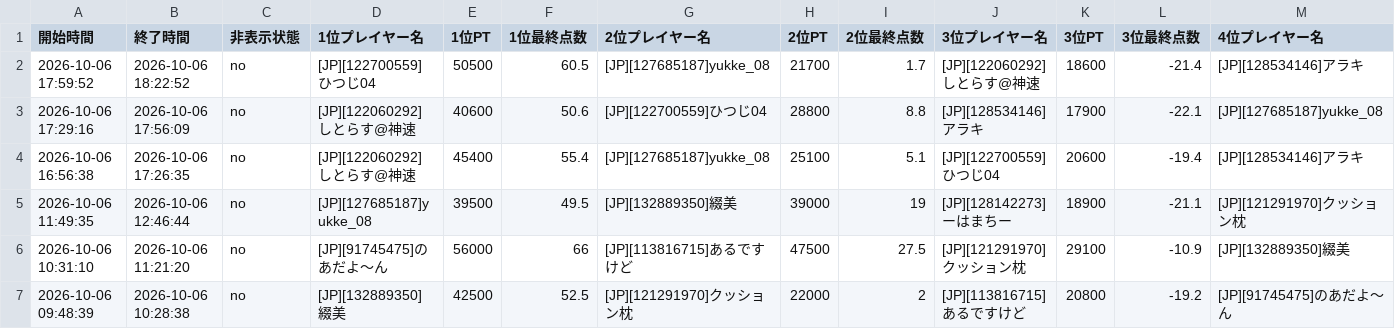
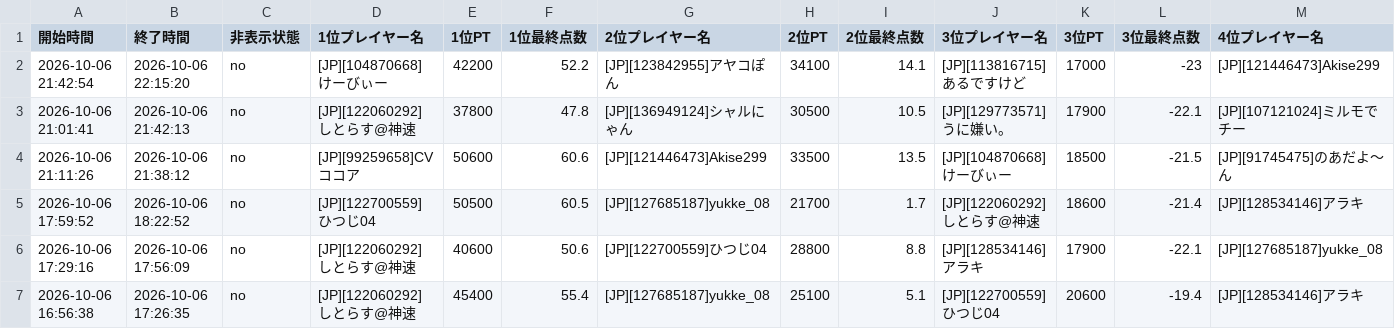
Before and after one commit to monoqlo-league/monoqlo-data, a CSV file: 202610.csv, drawn as a sheet; only a part is shown; the shorter side is filled out with more unchanged rows; rows hold the shown columns only; the diff names each change by its address in the sheet, - before the commit and + after, or states it on an @@ line.

Commit message:
Add files via upload

```diff
--- a/202610.csv
+++ b/202610.csv
+row 2: 2026-10-06 21:42:54 | 2026-10-06 22:15:20 | no | [JP][104870668]けーびぃー | 42200 | 52.2 | [JP][123842955]アヤコぽん | 34100 | 14.1 | [JP][113816715]あるですけど | 17000 | -23 | [JP][121446473]Akise299
+row 3: 2026-10-06 21:01:41 | 2026-10-06 21:42:13 | no | [JP][122060292]しとらす@神速 | 37800 | 47.8 | [JP][136949124]シャルにゃん | 30500 | 10.5 | [JP][129773571]うに嫌い。 | 17900 | -22.1 | [JP][107121024]ミルモでチー
+row 4: 2026-10-06 21:11:26 | 2026-10-06 21:38:12 | no | [JP][99259658]CVココア | 50600 | 60.6 | [JP][121446473]Akise299 | 33500 | 13.5 | [JP][104870668]けーびぃー | 18500 | -21.5 | [JP][91745475]のあだよ〜ん
```
